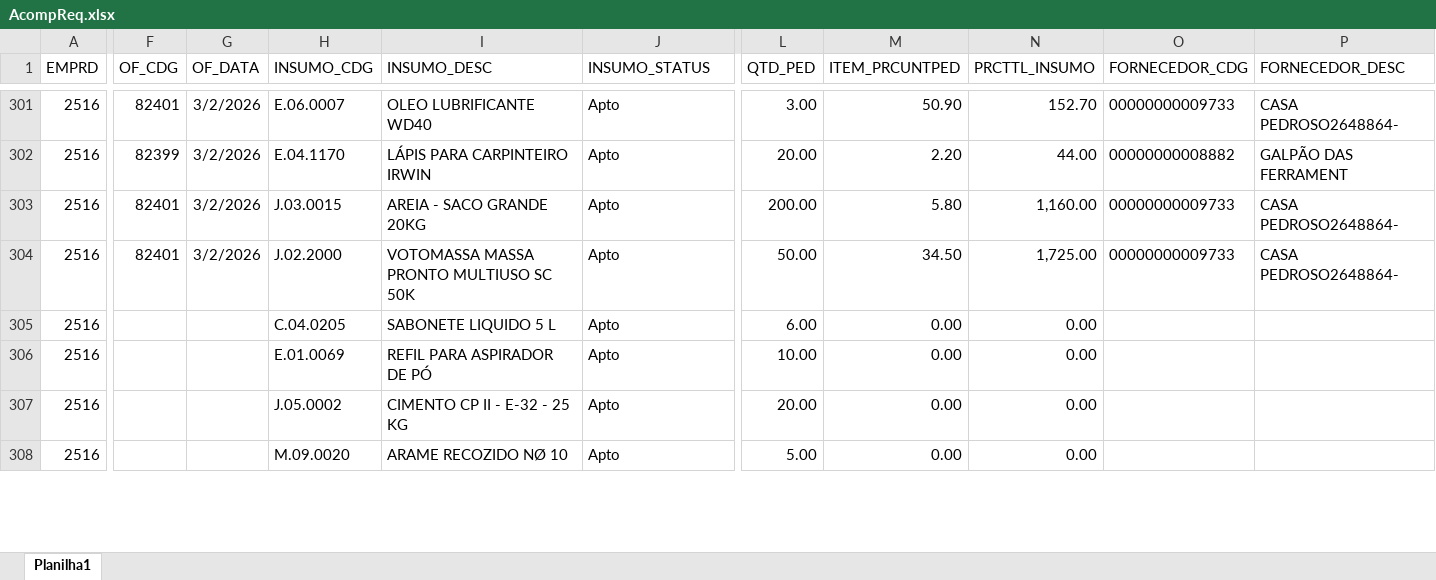
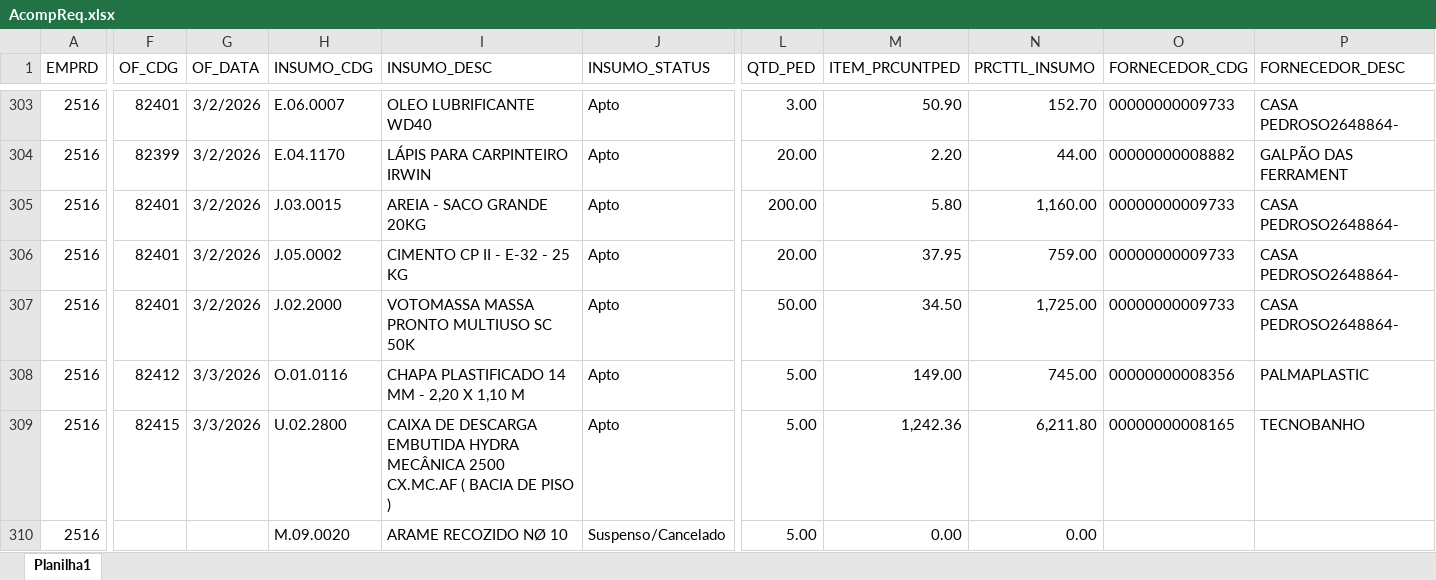
Before and after one commit to Mgiglio98/acompanhamento-requisicoes, an Excel workbook: AcompReq.xlsx, sheet Planilha1, drawn as a sheet; only a part is shown, gaps mark what is left out; values as stored, in another font and other column widths than the file's, no borders; removed rows and columns are numbered as before the commit, all else as after; rows hold the shown columns only; the diff covers the shown part only; the diff names each change by its address in the sheet, - before the commit and + after, or states it on an @@ line.

Commit message:
Add files via upload

```diff
--- a/AcompReq.xlsx (sheet Planilha1)
+++ b/AcompReq.xlsx (sheet Planilha1)
+row 306: 2516 | 82401 | 3/2/2026 | J.05.0002 | CIMENTO CP II - E-32 - 25 KG | Apto | 20.00 | 37.95 | 759.00 | 00000000009733 | CASA PEDROSO2648864-
-F308 (OF_CDG): (empty)
+F308 (OF_CDG): 82412
-G308:G309 (OF_DATA): (empty)
+G308:G309 (OF_DATA): 3/3/2026
-H308 (INSUMO_CDG): C.04.0205
+H308 (INSUMO_CDG): O.01.0116
-I308 (INSUMO_DESC): SABONETE LIQUIDO 5 L
+I308 (INSUMO_DESC): CHAPA PLASTIFICADO 14 MM - 2,20 X 1,10 M
-L308 (QTD_PED): 6.00
+L308 (QTD_PED): 5.00
-M308 (ITEM_PRCUNTPED): 0.00
+M308 (ITEM_PRCUNTPED): 149.00
-N308 (PRCTTL_INSUMO): 0.00
+N308 (PRCTTL_INSUMO): 745.00
-O308 (FORNECEDOR_CDG): (empty)
+O308 (FORNECEDOR_CDG): 00000000008356
-P308 (FORNECEDOR_DESC): (empty)
+P308 (FORNECEDOR_DESC): PALMAPLASTIC
-F309 (OF_CDG): (empty)
+F309 (OF_CDG): 82415
-H309 (INSUMO_CDG): E.01.0069
+H309 (INSUMO_CDG): U.02.2800
-I309 (INSUMO_DESC): REFIL PARA ASPIRADOR DE PÓ
+I309 (INSUMO_DESC): CAIXA DE DESCARGA EMBUTIDA HYDRA MECÂNICA 2500 CX.MC.AF ( BACIA DE PISO )
-L309 (QTD_PED): 10.00
+L309 (QTD_PED): 5.00
-M309 (ITEM_PRCUNTPED): 0.00
+M309 (ITEM_PRCUNTPED): 1,242.36
-N309 (PRCTTL_INSUMO): 0.00
+N309 (PRCTTL_INSUMO): 6,211.80
-O309 (FORNECEDOR_CDG): (empty)
+O309 (FORNECEDOR_CDG): 00000000008165
-P309 (FORNECEDOR_DESC): (empty)
+P309 (FORNECEDOR_DESC): TECNOBANHO
-row 307: 2516 |  |  | J.05.0002 | CIMENTO CP II - E-32 - 25 KG | Apto | 20.00 | 0.00 | 0.00
-J310 (INSUMO_STATUS): Apto
+J310 (INSUMO_STATUS): Suspenso/Cancelado
```
Also changed, not shown: 51 added rows, 2 removed rows and 68 edited cells elsewhere in this sheet.
